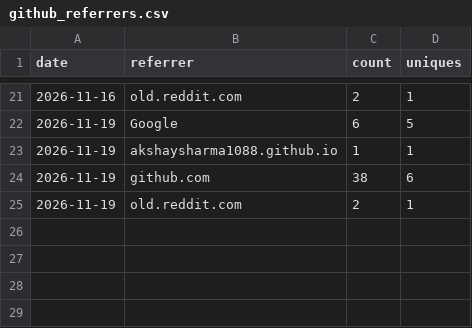
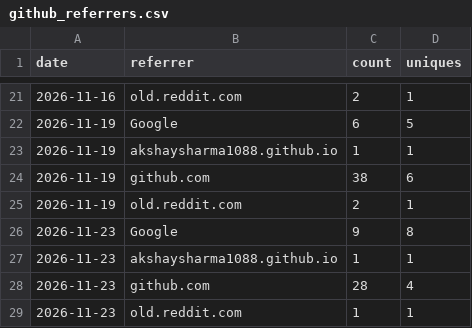
Before and after one commit to akshaysharma1088/pipeverify, a CSV file: metrics/github_referrers.csv, drawn as a sheet; only a part is shown, gaps mark what is left out.

```diff
--- a/metrics/github_referrers.csv
+++ b/metrics/github_referrers.csv
@@ -25 +25,5 @@ date,referrer,count,uniques
 2026-11-19,old.reddit.com,2,1
+2026-11-23,Google,9,8
+2026-11-23,akshaysharma1088.github.io,1,1
+2026-11-23,github.com,28,4
+2026-11-23,old.reddit.com,1,1
```
Also changed, not shown: metrics/github_traffic_daily.csv, metrics/pypi_downloads_daily.csv, 2 other files.
